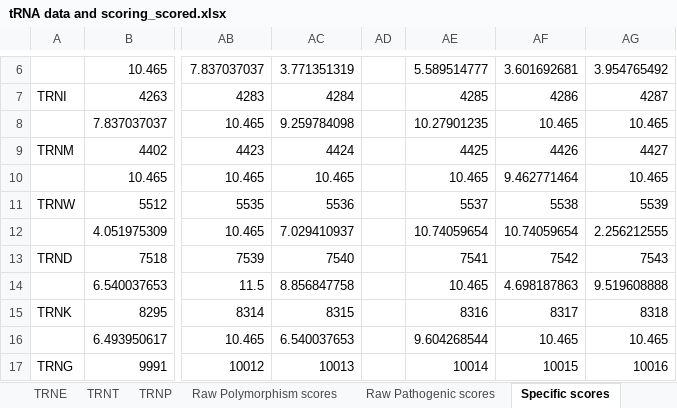
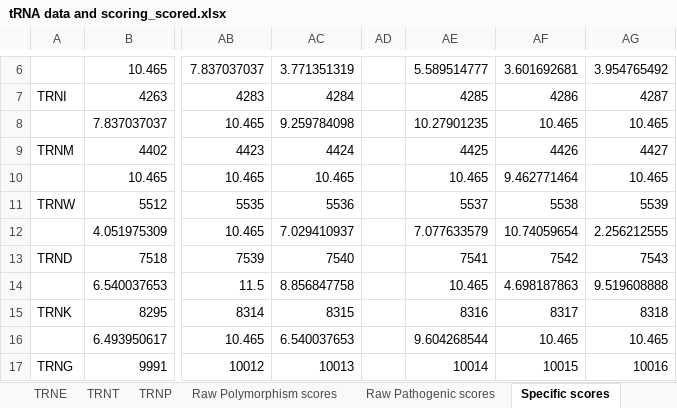
Before and after one commit to sonneysa/MitoTIP, an Excel workbook: Output/tRNA data and scoring_scored.xlsx, sheet Specific scores, drawn as a sheet; only a part is shown, gaps mark what is left out; values as stored, in another font and other column widths than the file's, no borders; conditional formats not drawn; the diff names each change by its address in the sheet, - before the commit and + after, or states it on an @@ line.

```diff
--- a/Output/tRNA data and scoring_scored.xlsx (sheet Specific scores)
+++ b/Output/tRNA data and scoring_scored.xlsx (sheet Specific scores)
-AE12: 10.74059654
+AE12: 7.077633579
```
Also changed, not shown: sheet Raw Pathogenic scores, sheet Pathogenic Mutation Reference, Output/Recalculated_scores.xlsx, dataset files/tRNA data and scoring.xlsx, 3 other files.
